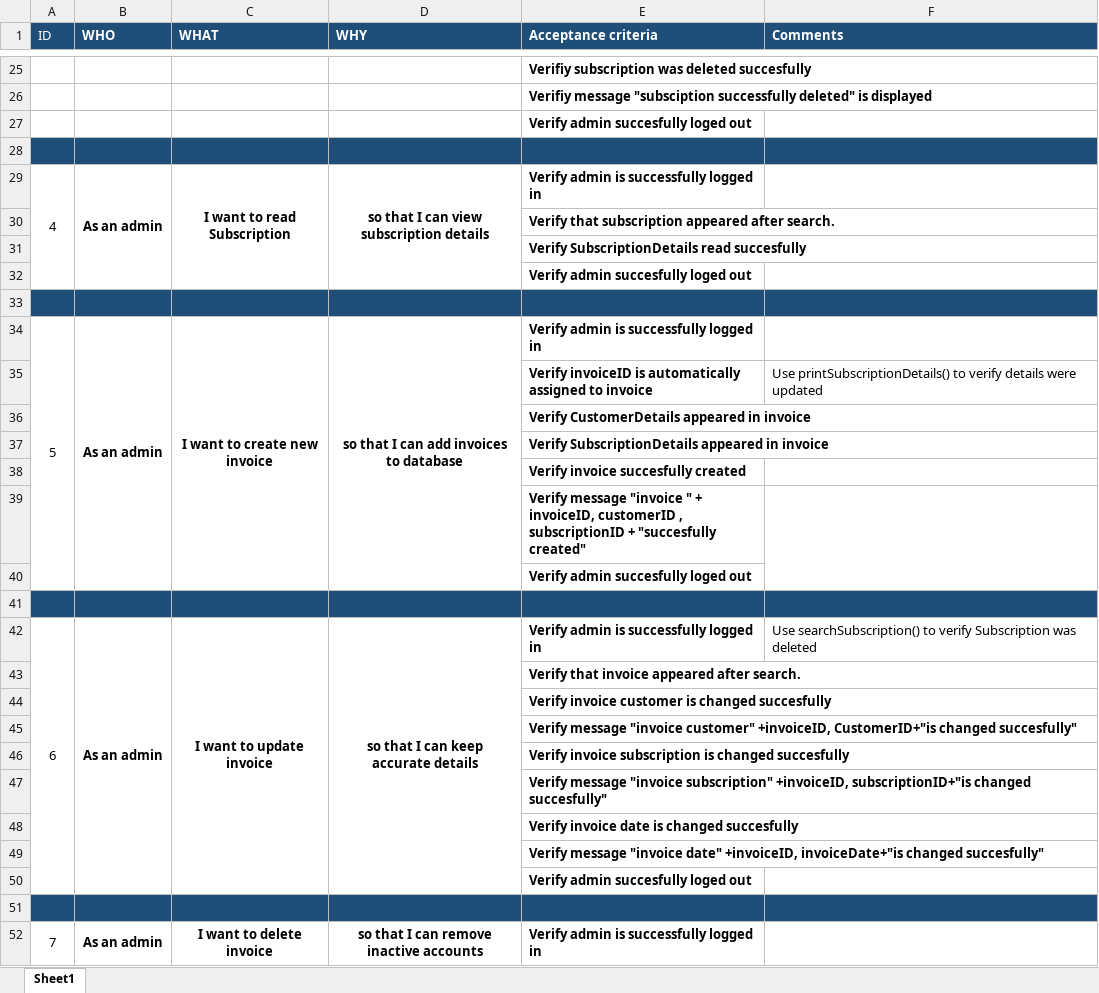
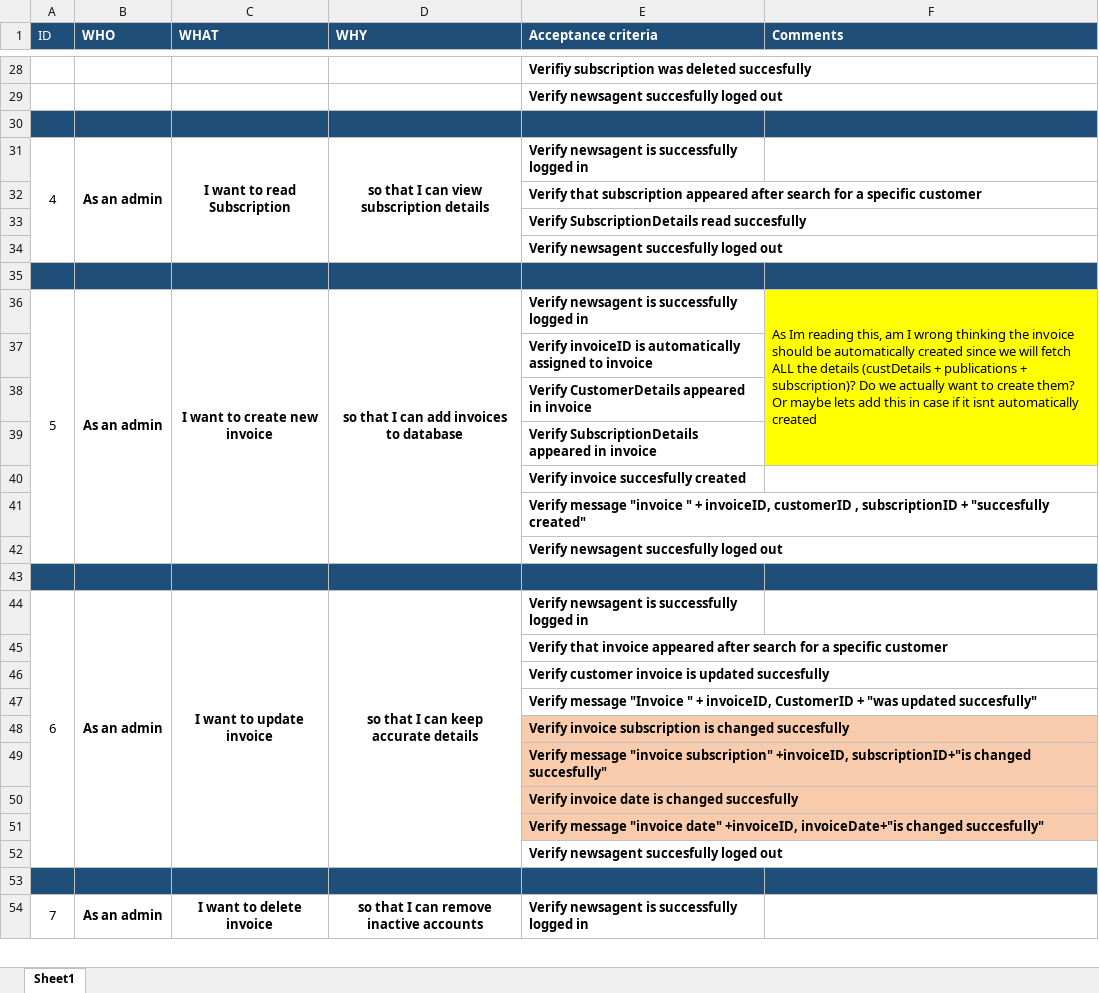
Before and after one commit to NataliaPalej/Newsagent-Project, an Excel workbook: User Stories/Invoice&SubscriptionUserStories.xlsx, sheet Sheet1, drawn as a sheet; only a part is shown, gaps mark what is left out; values as stored, in another font and other column widths than the file's, no borders; removed rows and columns are numbered as before the commit, all else as after; the diff covers the shown part only; the diff names each change by its address in the sheet, - before the commit and + after, or states it on an @@ line.

Commit message:
Reviewed Ivan's User Stories and added comments

```diff
--- a/User Stories/Invoice&SubscriptionUserStories.xlsx (sheet Sheet1)
+++ b/User Stories/Invoice&SubscriptionUserStories.xlsx (sheet Sheet1)
-E29 (Acceptance criteria): Verifiy message "subsciption successfully deleted" is displayed
+E29 (Acceptance criteria): Verify newsagent succesfully loged out
-row 27:  |  |  |  | Verify admin succesfully loged out
-E31 (Acceptance criteria): Verify admin is successfully logged in
+E31 (Acceptance criteria): Verify newsagent is successfully logged in
-E32 (Acceptance criteria): …appeared after search.
+E32 (Acceptance criteria): …appeared after search for a specific customer
-E34 (Acceptance criteria): Verify admin succesfully loged out
+E34 (Acceptance criteria): Verify newsagent succesfully loged out
-E36 (Acceptance criteria): Verify admin is successfully logged in
+E36 (Acceptance criteria): Verify newsagent is successfully logged in
-F36 (Comments): (empty)
+F36 (Comments): As Im reading this, am I wrong thinking the invoice should be automatically created since we will fetch ALL the details (custDetails + publications + subscription)? Do we actually want to create them? Or maybe lets add this in case if it isnt automatically created
-F36:F39 fill: none
+F36:F39 fill: #FFFF00
+F36:F39 merged
-F37 (Comments): Use printSubscriptionDetails() to verify details were updated
+F37 (Comments): (empty)
-F39:F40 merged
-E42 (Acceptance criteria): Verify admin succesfully loged out
+E42 (Acceptance criteria): Verify newsagent succesfully loged out
-E44 (Acceptance criteria): Verify admin is successfully logged in
+E44 (Acceptance criteria): Verify newsagent is successfully logged in
-F44 (Comments): Use searchSubscription() to verify Subscription was deleted
+F44 (Comments): (empty)
-E45 (Acceptance criteria): …appeared after search.
+E45 (Acceptance criteria): …appeared after search for a specific customer
-E46 (Acceptance criteria): Verify invoice customer is changed succesfully
+E46 (Acceptance criteria): Verify customer invoice is updated succesfully
-E47 (Acceptance criteria): Verify message "invoice customer" +invoiceID, CustomerID+"is changed succesfully"
+E47 (Acceptance criteria): Verify message "Invoice " + invoiceID, CustomerID + "was updated succesfully"
-E48:E51 fill: none
+E48:E51 fill: #F8CBAD
-E52 (Acceptance criteria): Verify admin succesfully loged out
+E52 (Acceptance criteria): Verify newsagent succesfully loged out
-E54 (Acceptance criteria): Verify admin is successfully logged in
+E54 (Acceptance criteria): Verify newsagent is successfully logged in
```
Also changed, not shown: 5 added rows, 20 edited cells and cell formats elsewhere in this sheet, 3 other files.
